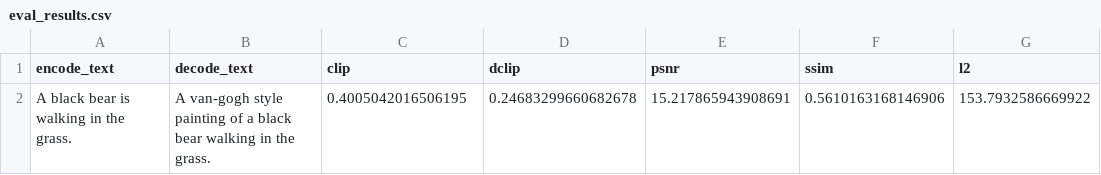
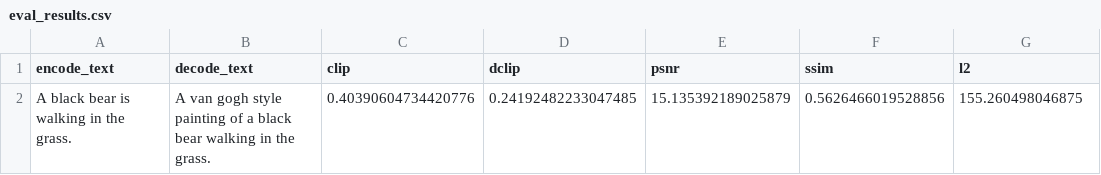
Before and after one commit to adriengoldszal/dual-style-image-gen, a CSV file: output/translate_text2img256_stable_diffusion_stochastic_142/eval_results.csv, drawn as a sheet; removed rows and columns are numbered as before the commit, all else as after; the diff names each change by its address in the sheet, - before the commit and + after, or states it on an @@ line.

```diff
--- a/output/translate_text2img256_stable_diffusion_stochastic_142/eval_results.csv
+++ b/output/translate_text2img256_stable_diffusion_stochastic_142/eval_results.csv
-row 2: A black bear is walking in the grass. | A van-gogh style painting of a black bear walking in the grass. | 0.4005042016506195 | 0.24683299660682678 | 15.217865943908691 | 0.5610163168146906 | 153.7932586669922
+row 2: A black bear is walking in the grass. | A van gogh style painting of a black bear walking in the grass. | 0.40390604734420776 | 0.24192482233047485 | 15.135392189025879 | 0.5626466019528856 | 155.260498046875
```
Also changed, not shown: 13 other files.
